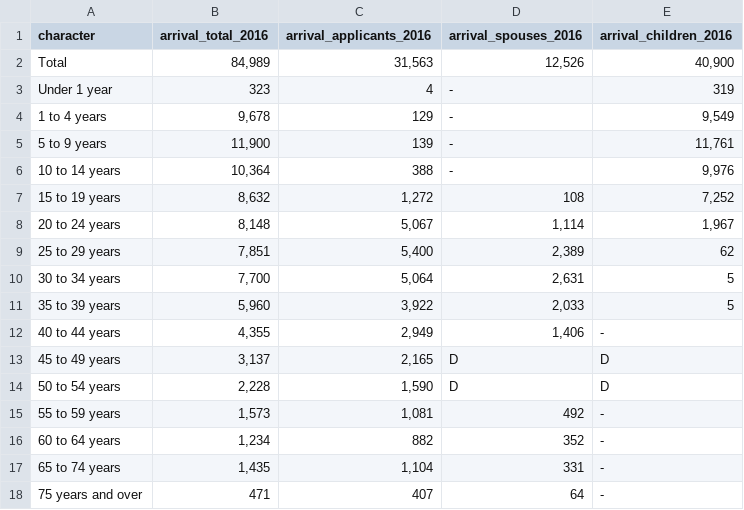
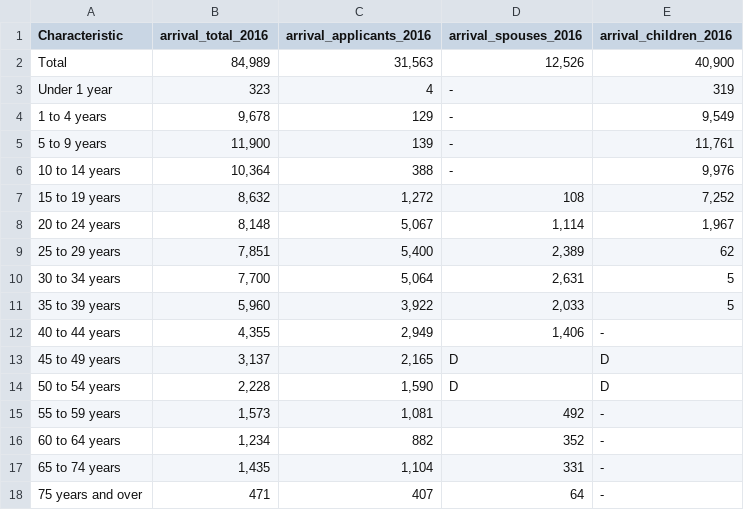
Before and after one commit to Prachatorn/Final-Project, a CSV file: Refugees/arrival_age/arrival_age_2016.csv, drawn as a sheet.

```diff
--- a/Refugees/arrival_age/arrival_age_2016.csv
+++ b/Refugees/arrival_age/arrival_age_2016.csv
@@ -1,2 +1,2 @@
-"character","arrival_total_2016","arrival_applicants_2016","arrival_spouses_2016","arrival_children_2016"
+"Characteristic","arrival_total_2016","arrival_applicants_2016","arrival_spouses_2016","arrival_children_2016"
 "Total","84,989","31,563","12,526","40,900"
```
Also changed, not shown: Refugees/arrival_broad_age_group/arrival_broad_age_group_2016.csv, Refugees/arrival_gender/arrival_gender_2016.csv, 7 other files.
